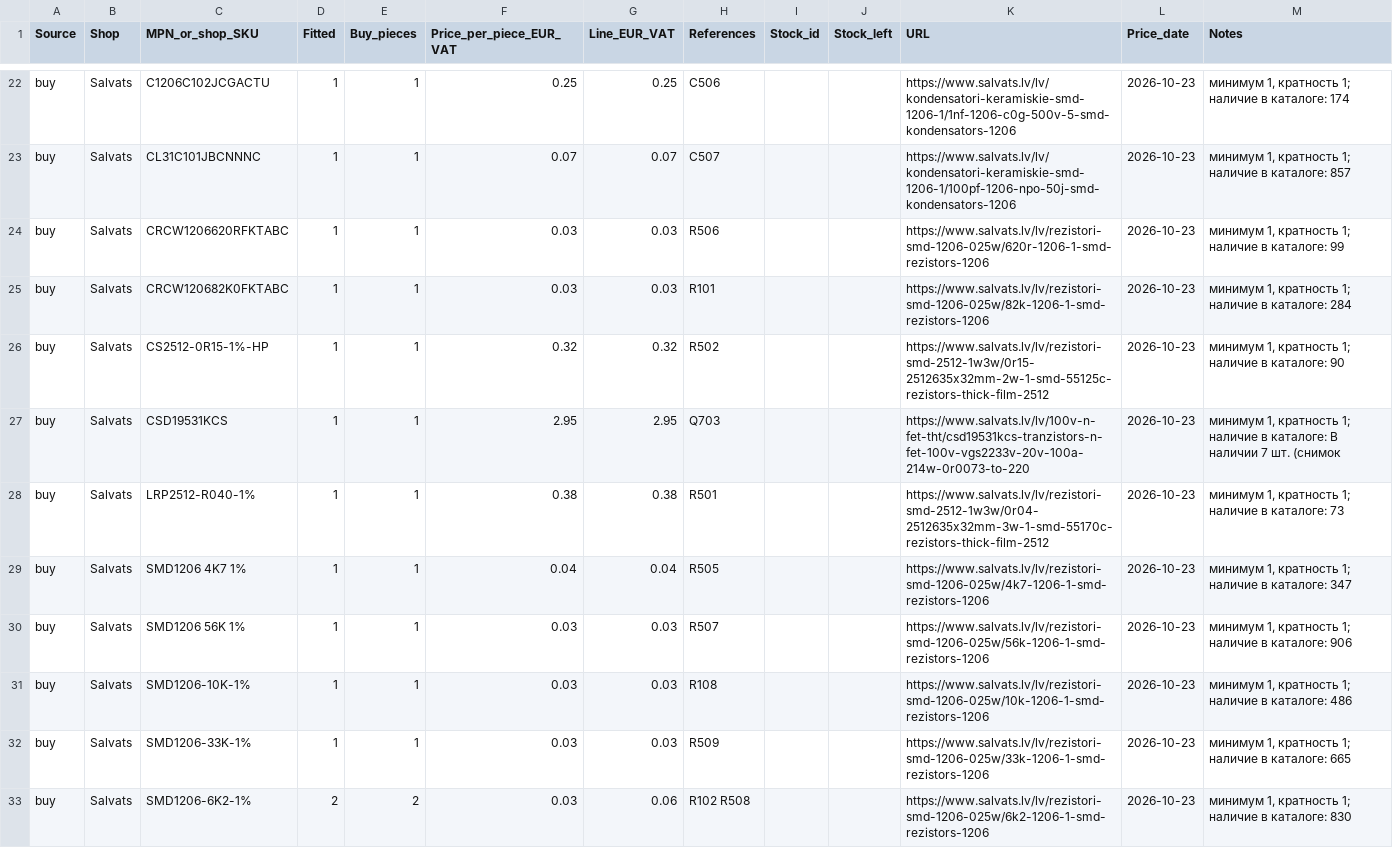
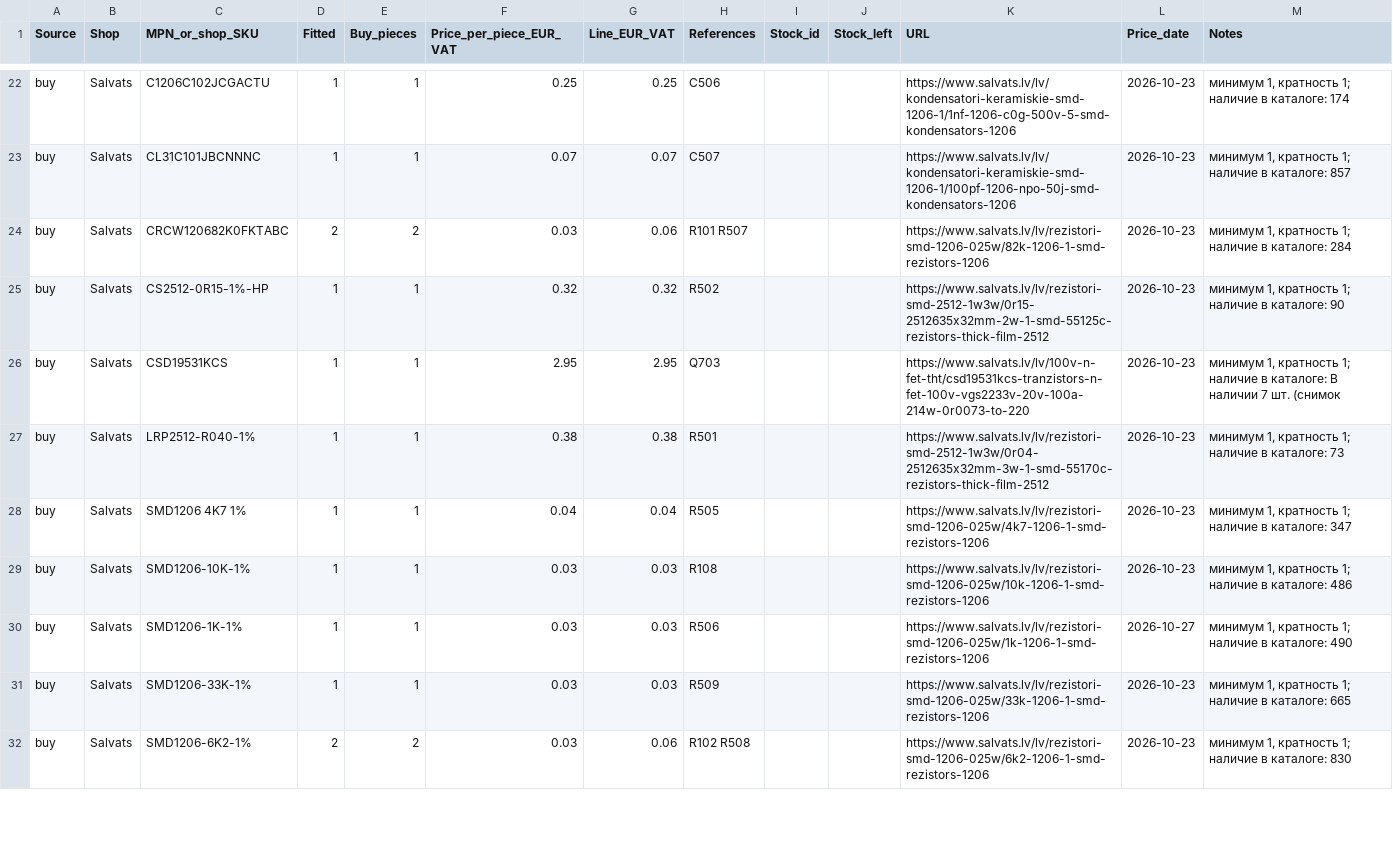
Before and after one commit to nikolajevs/MicroGarden_V1, a CSV file: hardware/PCB_EU_LITE/BOM_allocated.csv, drawn as a sheet; only a part is shown, gaps mark what is left out.

```diff
--- a/hardware/PCB_EU_LITE/BOM_allocated.csv
+++ b/hardware/PCB_EU_LITE/BOM_allocated.csv
@@ -23,4 +23,3 @@ buy,Salvats,C1206C102JCGACTU,1,1,0.25,0.25,C506,,,https://www.salvats.lv/lv/kond
 buy,Salvats,CL31C101JBCNNNC,1,1,0.07,0.07,C507,,,https://www.salvats.lv/lv/kondensatori-keramiskie-smd-1206-1/100pf-1206-npo-50j-smd-kondensators-1206,2026-10-23,"минимум 1, кратность 1; наличие в каталоге: 857"
-buy,Salvats,CRCW1206620RFKTABC,1,1,0.03,0.03,R506,,,https://www.salvats.lv/lv/rezistori-smd-1206-025w/620r-1206-1-smd-rezistors-1206,2026-10-23,"минимум 1, кратность 1; наличие в каталоге: 99"
-buy,Salvats,CRCW120682K0FKTABC,1,1,0.03,0.03,R101,,,https://www.salvats.lv/lv/rezistori-smd-1206-025w/82k-1206-1-smd-rezistors-1206,2026-10-23,"минимум 1, кратность 1; наличие в каталоге: 284"
+buy,Salvats,CRCW120682K0FKTABC,2,2,0.03,0.06,R101 R507,,,https://www.salvats.lv/lv/rezistori-smd-1206-025w/82k-1206-1-smd-rezistors-1206,2026-10-23,"минимум 1, кратность 1; наличие в каталоге: 284"
 buy,Salvats,CS2512-0R15-1%-HP,1,1,0.32,0.32,R502,,,https://www.salvats.lv/lv/rezistori-smd-2512-1w3w/0r15-2512635x32mm-2w-1-smd-55125c-rezistors-thick-film-2512,2026-10-23,"минимум 1, кратность 1; наличие в каталоге: 90"
@@ -29,4 +28,4 @@ buy,Salvats,LRP2512-R040-1%,1,1,0.38,0.38,R501,,,https://www.salvats.lv/lv/rezis
 buy,Salvats,SMD1206 4K7 1%,1,1,0.04,0.04,R505,,,https://www.salvats.lv/lv/rezistori-smd-1206-025w/4k7-1206-1-smd-rezistors-1206,2026-10-23,"минимум 1, кратность 1; наличие в каталоге: 347"
-buy,Salvats,SMD1206 56K 1%,1,1,0.03,0.03,R507,,,https://www.salvats.lv/lv/rezistori-smd-1206-025w/56k-1206-1-smd-rezistors-1206,2026-10-23,"минимум 1, кратность 1; наличие в каталоге: 906"
 buy,Salvats,SMD1206-10K-1%,1,1,0.03,0.03,R108,,,https://www.salvats.lv/lv/rezistori-smd-1206-025w/10k-1206-1-smd-rezistors-1206,2026-10-23,"минимум 1, кратность 1; наличие в каталоге: 486"
+buy,Salvats,SMD1206-1K-1%,1,1,0.03,0.03,R506,,,https://www.salvats.lv/lv/rezistori-smd-1206-025w/1k-1206-1-smd-rezistors-1206,2026-10-27,"минимум 1, кратность 1; наличие в каталоге: 490"
 buy,Salvats,SMD1206-33K-1%,1,1,0.03,0.03,R509,,,https://www.salvats.lv/lv/rezistori-smd-1206-025w/33k-1206-1-smd-rezistors-1206,2026-10-23,"минимум 1, кратность 1; наличие в каталоге: 665"
```
Also changed, not shown: 23 other files.
